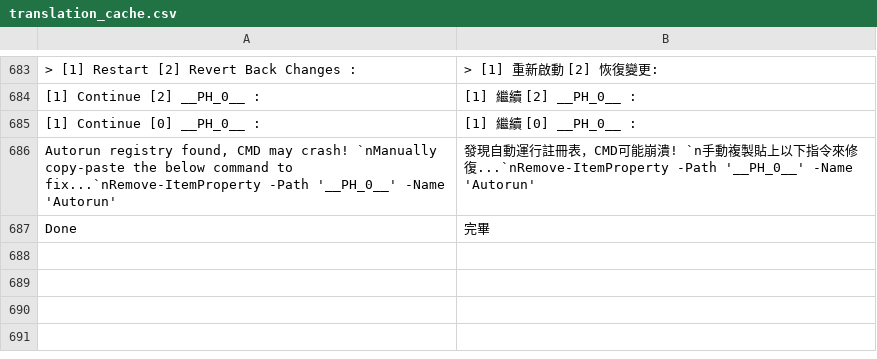
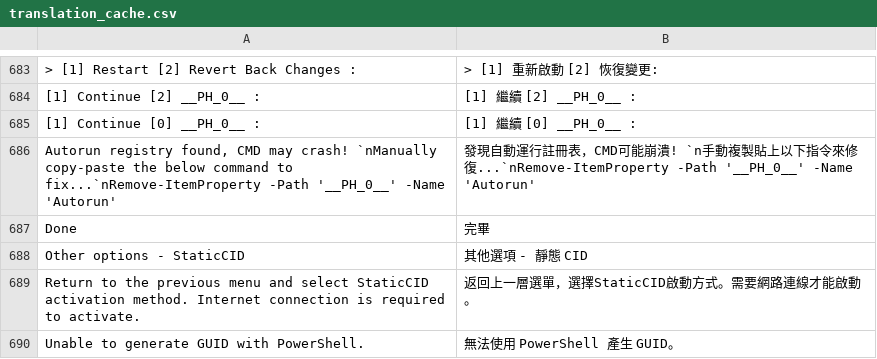
Before and after one commit to sos19941015/Microsoft-Activation-Scripts-MAS--TW, a CSV file: translation_cache.csv, drawn as a sheet; only a part is shown, gaps mark what is left out; the diff names each change by its address in the sheet, - before the commit and + after, or states it on an @@ line.

```diff
--- a/translation_cache.csv
+++ b/translation_cache.csv
+row 688: Other options - StaticCID | 其他選項 - 靜態 CID
+row 689: Return to the previous menu and select StaticCID activation method. Internet connection is required to activate. | 返回上一層選單，選擇StaticCID啟動方式。需要網路連線才能啟動。
+row 690: Unable to generate GUID with PowerShell. | 無法使用 PowerShell 產生 GUID。
```
Also changed, not shown: 3 other files.
